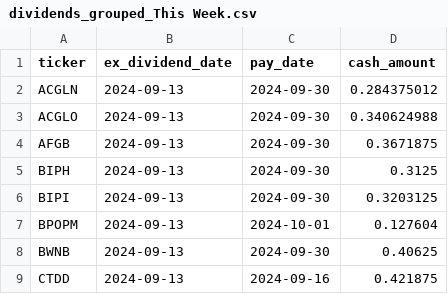
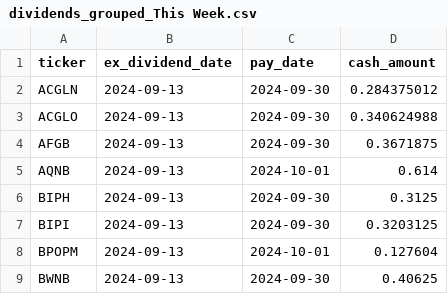
Before and after one commit to arraykov/Dashboard, a CSV file: src/files/dividends_grouped_This Week.csv, drawn as a sheet; only a part is shown; the shorter side is filled out with more unchanged rows.

```diff
--- a/src/files/dividends_grouped_This Week.csv
+++ b/src/files/dividends_grouped_This Week.csv
@@ -4,2 +4,3 @@ ACGLO,2024-09-13,2024-09-30,0.340624988
 AFGB,2024-09-13,2024-09-30,0.3671875
+AQNB,2024-09-13,2024-10-01,0.614
 BIPH,2024-09-13,2024-09-30,0.3125
```
Also changed, not shown: 1 other file.
